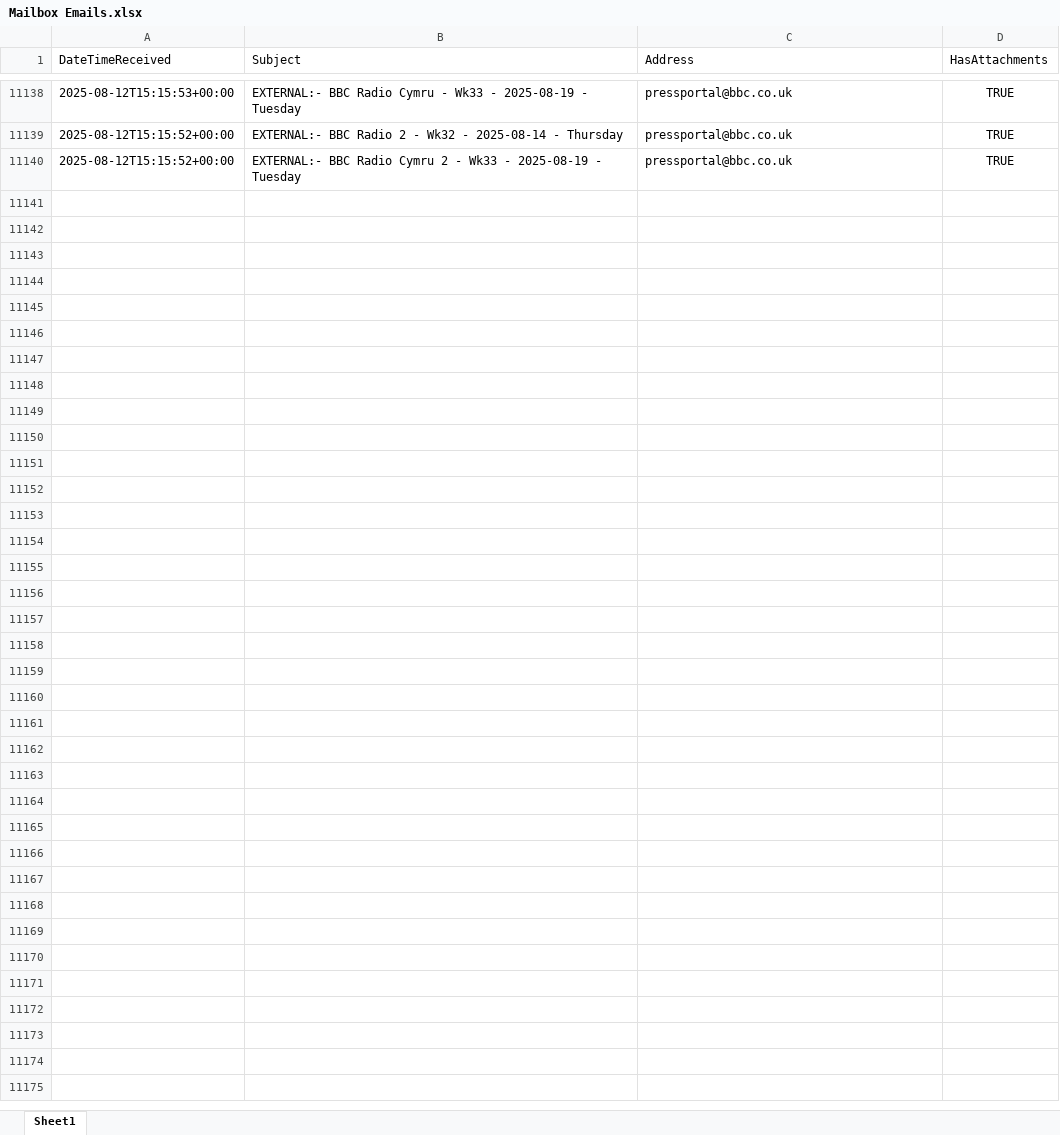
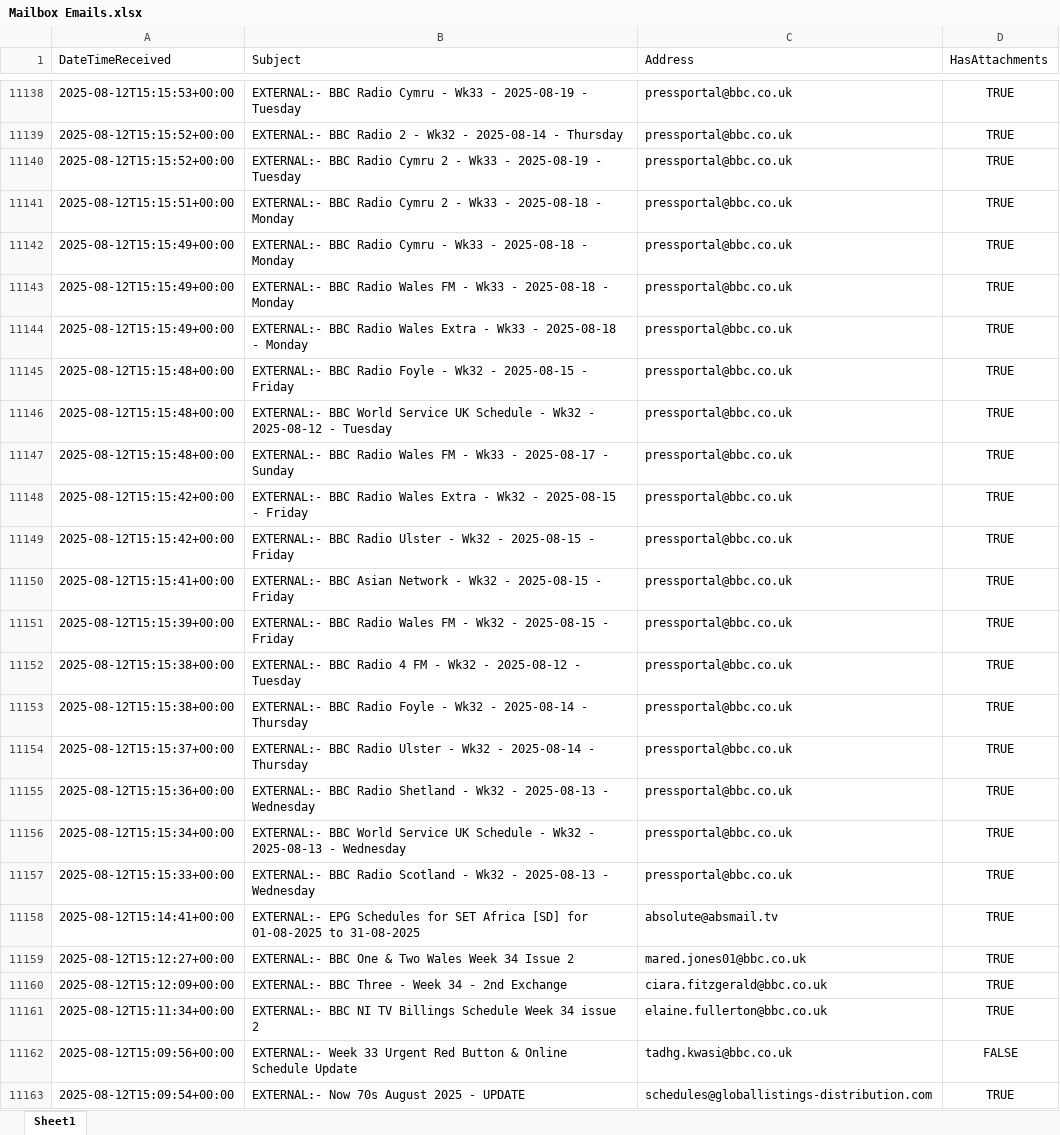
Before and after one commit to nickyleech/Files, an Excel workbook: Mailbox Emails/Mailbox Emails.xlsx, sheet Sheet1, drawn as a sheet; only a part is shown, gaps mark what is left out; values as stored, in another font and other column widths than the file's, no borders; table styles not drawn; the diff names each change by its address in the sheet, - before the commit and + after, or states it on an @@ line.

Commit message:
Update file from SharePoint:

```diff
--- a/Mailbox Emails/Mailbox Emails.xlsx (sheet Sheet1)
+++ b/Mailbox Emails/Mailbox Emails.xlsx (sheet Sheet1)
+row 11141: 2025-08-12T15:15:51+00:00 | EXTERNAL:- BBC Radio Cymru 2 - Wk33 - 2025-08-18 - Monday | pressportal@bbc.co.uk | TRUE
+row 11142: 2025-08-12T15:15:49+00:00 | EXTERNAL:- BBC Radio Cymru - Wk33 - 2025-08-18 - Monday | pressportal@bbc.co.uk | TRUE
+row 11143: 2025-08-12T15:15:49+00:00 | EXTERNAL:- BBC Radio Wales FM - Wk33 - 2025-08-18 - Monday | pressportal@bbc.co.uk | TRUE
+row 11144: 2025-08-12T15:15:49+00:00 | EXTERNAL:- BBC Radio Wales Extra - Wk33 - 2025-08-18 - Monday | pressportal@bbc.co.uk | TRUE
+row 11145: 2025-08-12T15:15:48+00:00 | EXTERNAL:- BBC Radio Foyle - Wk32 - 2025-08-15 - Friday | pressportal@bbc.co.uk | TRUE
+row 11146: 2025-08-12T15:15:48+00:00 | EXTERNAL:- BBC World Service UK Schedule - Wk32 - 2025-08-12 - Tuesday | pressportal@bbc.co.uk | TRUE
+row 11147: 2025-08-12T15:15:48+00:00 | EXTERNAL:- BBC Radio Wales FM - Wk33 - 2025-08-17 - Sunday | pressportal@bbc.co.uk | TRUE
+row 11148: 2025-08-12T15:15:42+00:00 | EXTERNAL:- BBC Radio Wales Extra - Wk32 - 2025-08-15 - Friday | pressportal@bbc.co.uk | TRUE
+row 11149: 2025-08-12T15:15:42+00:00 | EXTERNAL:- BBC Radio Ulster - Wk32 - 2025-08-15 - Friday | pressportal@bbc.co.uk | TRUE
+row 11150: 2025-08-12T15:15:41+00:00 | EXTERNAL:- BBC Asian Network - Wk32 - 2025-08-15 - Friday | pressportal@bbc.co.uk | TRUE
+row 11151: 2025-08-12T15:15:39+00:00 | EXTERNAL:- BBC Radio Wales FM - Wk32 - 2025-08-15 - Friday | pressportal@bbc.co.uk | TRUE
+row 11152: 2025-08-12T15:15:38+00:00 | EXTERNAL:- BBC Radio 4 FM - Wk32 - 2025-08-12 - Tuesday | pressportal@bbc.co.uk | TRUE
+row 11153: 2025-08-12T15:15:38+00:00 | EXTERNAL:- BBC Radio Foyle - Wk32 - 2025-08-14 - Thursday | pressportal@bbc.co.uk | TRUE
+row 11154: 2025-08-12T15:15:37+00:00 | EXTERNAL:- BBC Radio Ulster - Wk32 - 2025-08-14 - Thursday | pressportal@bbc.co.uk | TRUE
+row 11155: 2025-08-12T15:15:36+00:00 | EXTERNAL:- BBC Radio Shetland - Wk32 - 2025-08-13 - Wednesday | pressportal@bbc.co.uk | TRUE
+row 11156: 2025-08-12T15:15:34+00:00 | EXTERNAL:- BBC World Service UK Schedule - Wk32 - 2025-08-13 - Wednesday | pressportal@bbc.co.uk | TRUE
+row 11157: 2025-08-12T15:15:33+00:00 | EXTERNAL:- BBC Radio Scotland - Wk32 - 2025-08-13 - Wednesday | pressportal@bbc.co.uk | TRUE
+row 11158: 2025-08-12T15:14:41+00:00 | EXTERNAL:- EPG Schedules for SET Africa [SD] for 01-08-2025 to 31-08-2025 | absolute@absmail.tv | TRUE
+row 11159: 2025-08-12T15:12:27+00:00 | EXTERNAL:- BBC One & Two Wales Week 34 Issue 2 | mared.jones01@bbc.co.uk | TRUE
+row 11160: 2025-08-12T15:12:09+00:00 | EXTERNAL:- BBC Three - Week 34 - 2nd Exchange | ciara.fitzgerald@bbc.co.uk | TRUE
+row 11161: 2025-08-12T15:11:34+00:00 | EXTERNAL:- BBC NI TV Billings Schedule Week 34 issue 2 | elaine.fullerton@bbc.co.uk | TRUE
+row 11162: 2025-08-12T15:09:56+00:00 | EXTERNAL:- Week 33 Urgent Red Button & Online Schedule Update | tadhg.kwasi@bbc.co.uk | FALSE
+row 11163: 2025-08-12T15:09:54+00:00 | EXTERNAL:- Now 70s August 2025 - UPDATE | schedules@globallistings-distribution.com | TRUE
```
